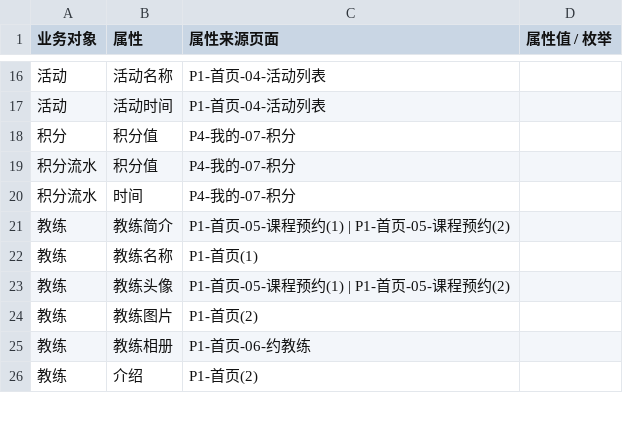
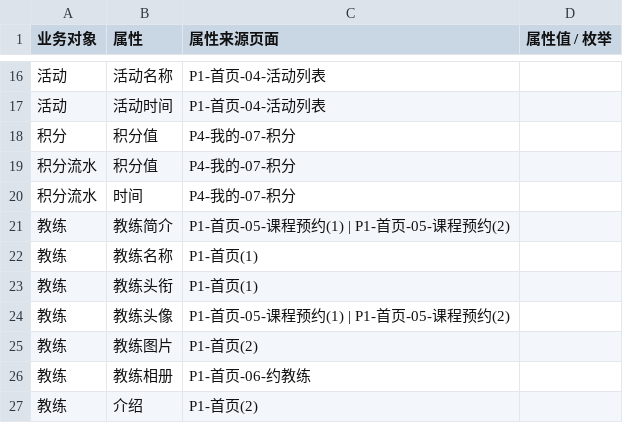
Before and after one commit to duo2530/techplant-yoga, a TSV file: docs/产品分析/业务对象倒排索引.tsv, drawn as a sheet; only a part is shown, gaps mark what is left out.

Commit message:
docs: 业务对象倒排索引.tsv 修改
1. 新增教练头衔

```diff
--- a/docs/产品分析/业务对象倒排索引.tsv
+++ b/docs/产品分析/业务对象倒排索引.tsv
@@ -22,2 +22,3 @@
 教练	教练名称	P1-首页(1)
+教练	教练头衔	P1-首页(1)
 教练	教练头像	P1-首页-05-课程预约(1) | P1-首页-05-课程预约(2)
```
